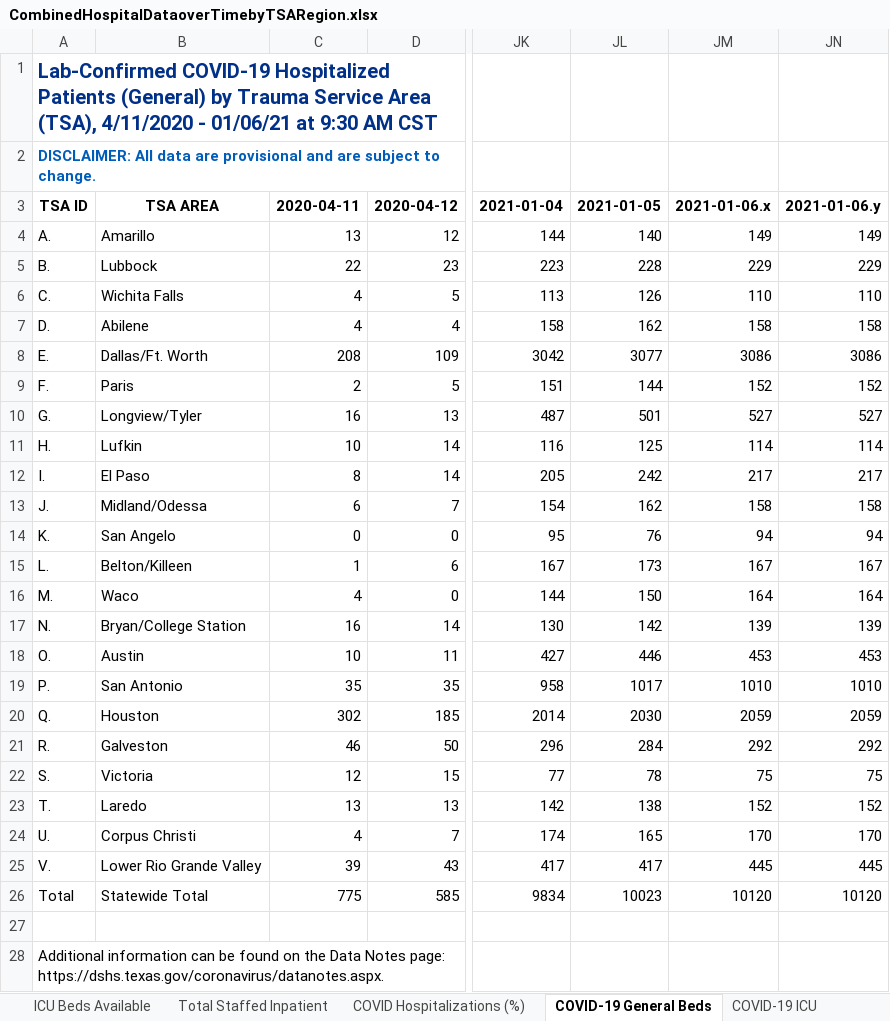
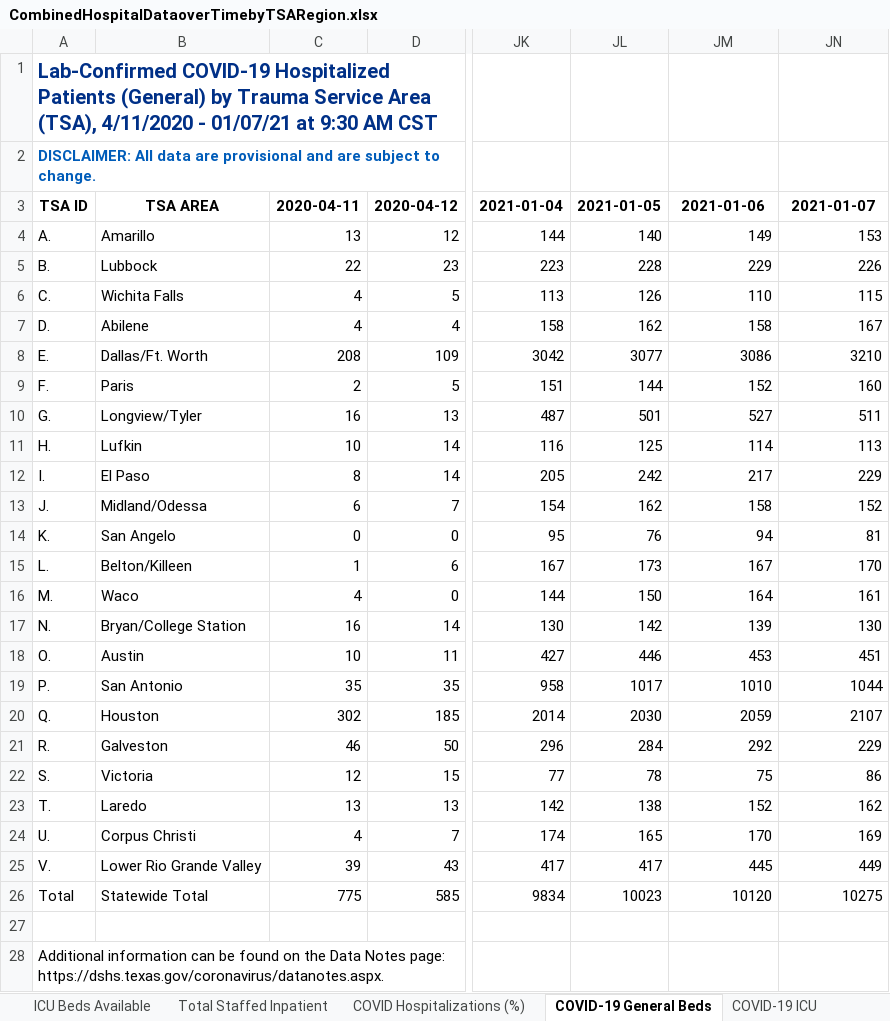
Before and after one commit to nitramssirc/CollinCountyCovidDashboard, an Excel workbook: Services/StateOfTexas/Data/CombinedHospitalDataoverTimebyTSARegion.xlsx, sheet COVID-19 General Beds, drawn as a sheet; only a part is shown, gaps mark what is left out; values as stored, in another font and other column widths than the file's, no borders; the diff names each change by its address in the sheet, - before the commit and + after, or states it on an @@ line.

```diff
--- a/Services/StateOfTexas/Data/CombinedHospitalDataoverTimebyTSARegion.xlsx (sheet COVID-19 General Beds)
+++ b/Services/StateOfTexas/Data/CombinedHospitalDataoverTimebyTSARegion.xlsx (sheet COVID-19 General Beds)
-A1: …4/11/2020 - 01/06/21 at 9:30…
+A1: …4/11/2020 - 01/07/21 at 9:30…
-JM3: 2021-01-06.x
+JM3: 2021-01-06
-JN3: 2021-01-06.y
+JN3: 2021-01-07
-JN4: 149
+JN4: 153
-JN5: 229
+JN5: 226
-JN6: 110
+JN6: 115
-JN7: 158
+JN7: 167
-JN8: 3086
+JN8: 3210
-JN9: 152
+JN9: 160
-JN10: 527
+JN10: 511
-JN11: 114
+JN11: 113
-JN12: 217
+JN12: 229
-JN13: 158
+JN13: 152
-JN14: 94
+JN14: 81
-JN15: 167
+JN15: 170
-JN16: 164
+JN16: 161
-JN17: 139
+JN17: 130
-JN18: 453
+JN18: 451
-JN19: 1010
+JN19: 1044
-JN20: 2059
+JN20: 2107
-JN21: 292
+JN21: 229
-JN22: 75
+JN22: 86
-JN23: 152
+JN23: 162
-JN24: 170
+JN24: 169
-JN25: 445
+JN25: 449
-JN26: 10120
+JN26: 10275
```
Also changed, not shown: sheet Total Staffed Inpatient, sheet COVID Hospitalizations (%), sheet GA-32 COVID % Capacity, sheet ICU Beds Occupied, sheet COVID-19 Hospitalizations, sheet Total Available Beds, 4 more sheets, Services/StateOfTexas/Data/COVID-19 Vaccine Data by County.xlsx, Services/StateOfTexas/Data/CumulativeTestsOverTimeByCounty.xlsx, 19 other files.
